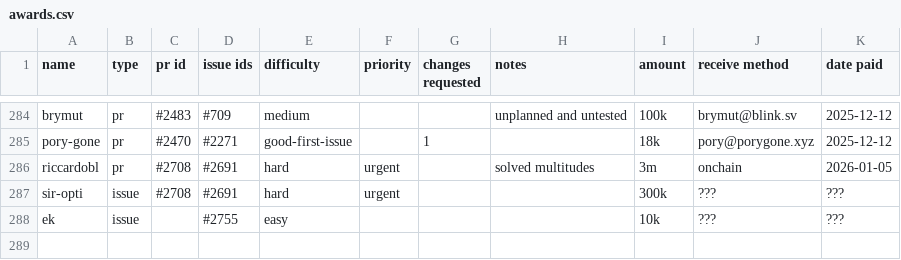
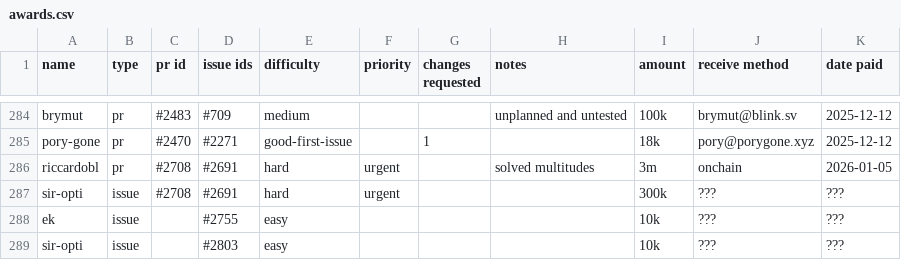
Before and after one commit to stashernews/stasher-news, a CSV file: awards.csv, drawn as a sheet; only a part is shown, gaps mark what is left out.

Commit message:
update rewards

```diff
--- a/awards.csv
+++ b/awards.csv
@@ -288 +288,2 @@ sir-opti,issue,#2708,#2691,hard,urgent,,,300k,???,???
 ek,issue,,#2755,easy,,,,10k,???,???
+sir-opti,issue,,#2803,easy,,,,10k,???,???
```
